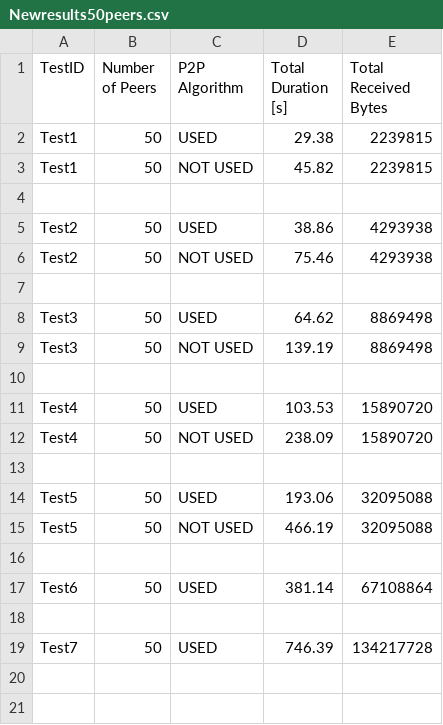
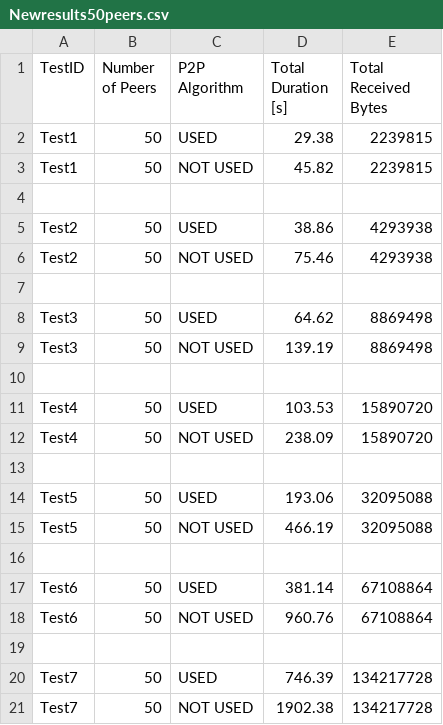
Before and after one commit to oezcankaraca/Testresults, a CSV file: Newresults50peers.csv, drawn as a sheet.

```diff
--- a/Newresults50peers.csv
+++ b/Newresults50peers.csv
@@ -17,3 +17,5 @@ Test5;50;NOT USED;466.19;32095088
 Test6;50;USED;381.14;67108864
+Test6;50;NOT USED;960.76;67108864
 
 Test7;50;USED;746.39;134217728
+Test7;50;NOT USED;1902.38;134217728
```
Also changed, not shown: Newresults75peers.csv, 6 other files.
